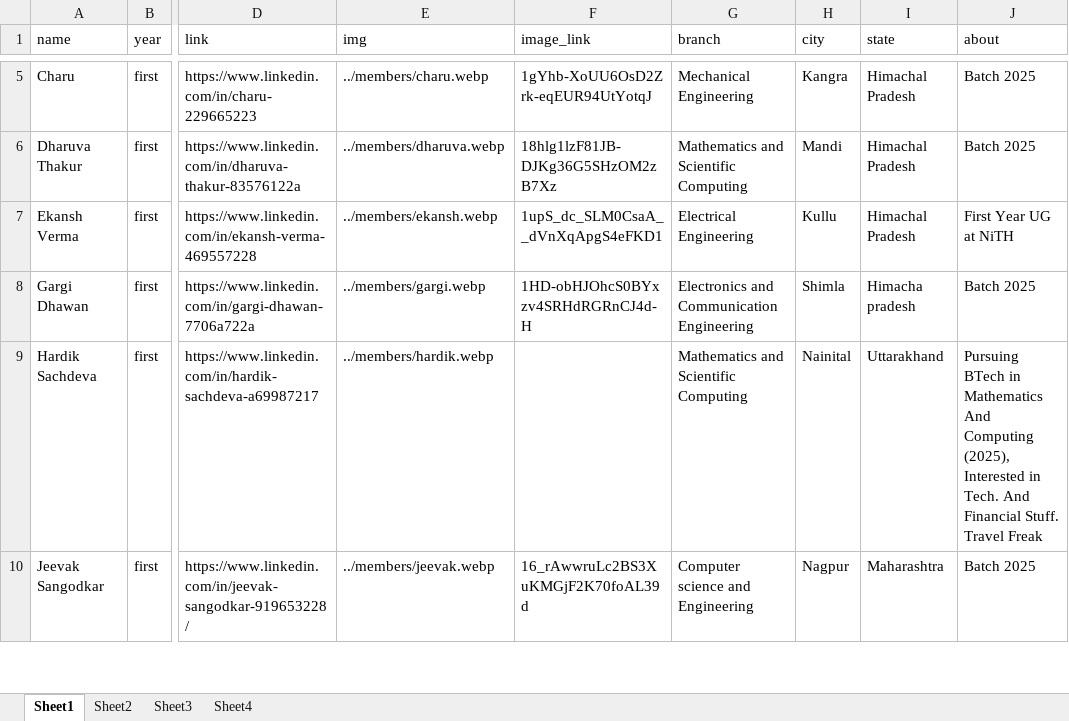
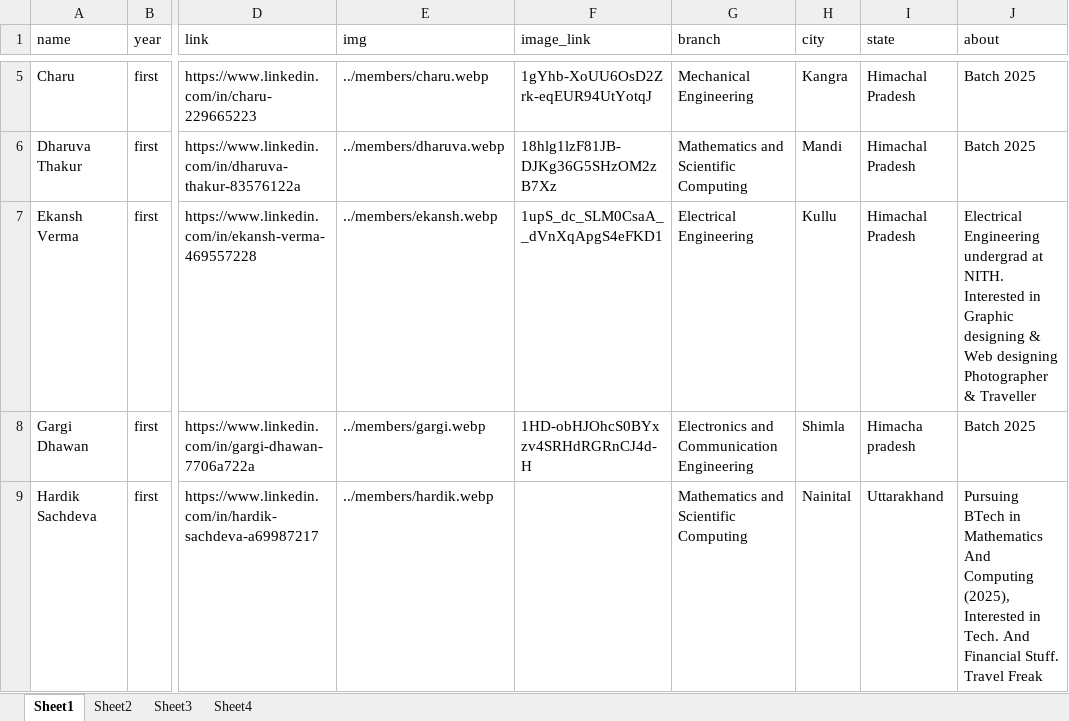
Before and after one commit to istenith/istenith.github.io, an Excel workbook: content/sheets/members.xlsx, sheet Sheet1, drawn as a sheet; only a part is shown, gaps mark what is left out; the shorter side is filled out with more unchanged rows; values as stored, in another font and other column widths than the file's, no borders; ↵ is a line break in a cell; the diff names each change by its address in the sheet, - before the commit and + after, or states it on an @@ line.

Commit message:
desc of ekanshVerma

```diff
--- a/content/sheets/members.xlsx (sheet Sheet1)
+++ b/content/sheets/members.xlsx (sheet Sheet1)
-J7 (about): First Year UG at NiTH
+J7 (about): Electrical Engineering undergrad at NITH. ↵ Interested in Graphic designing & Web designing ↵ Photographer & Traveller
```
